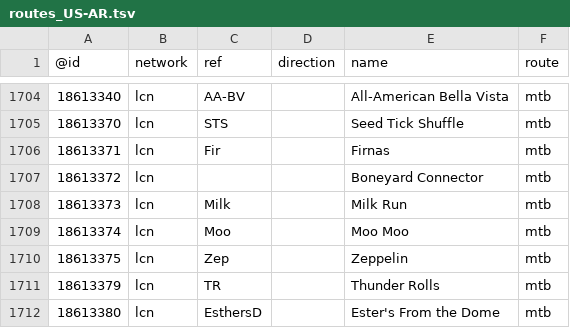
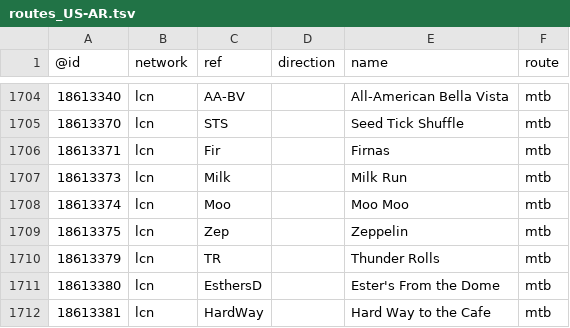
Before and after one commit to nickrsan/osm-us-route-relation-changes, a TSV file: tsv/routes_US-AR.tsv, drawn as a sheet; only a part is shown, gaps mark what is left out; the shorter side is filled out with more unchanged rows; the diff names each change by its address in the sheet, - before the commit and + after, or states it on an @@ line.

```diff
--- a/tsv/routes_US-AR.tsv
+++ b/tsv/routes_US-AR.tsv
-row 1707: 18613372 | lcn |  |  | Boneyard Connector | mtb
```
Also changed, not shown: tsv/routes_US-AZ.tsv, tsv/routes_US-IL.tsv, 3 other files.
